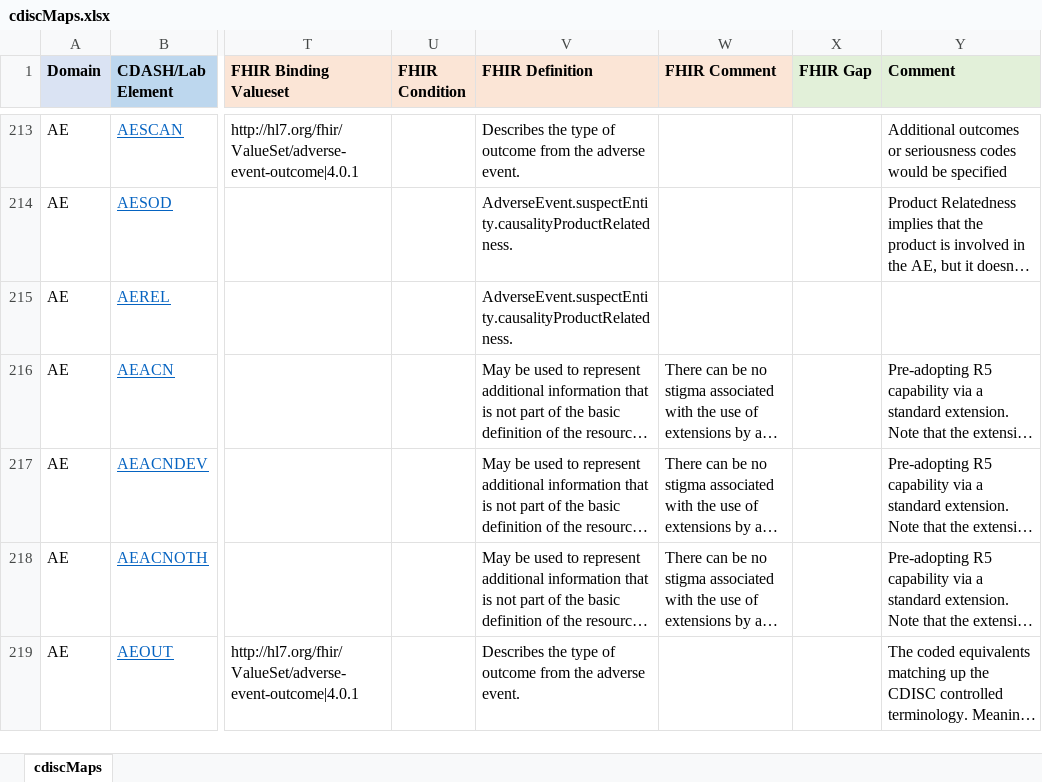
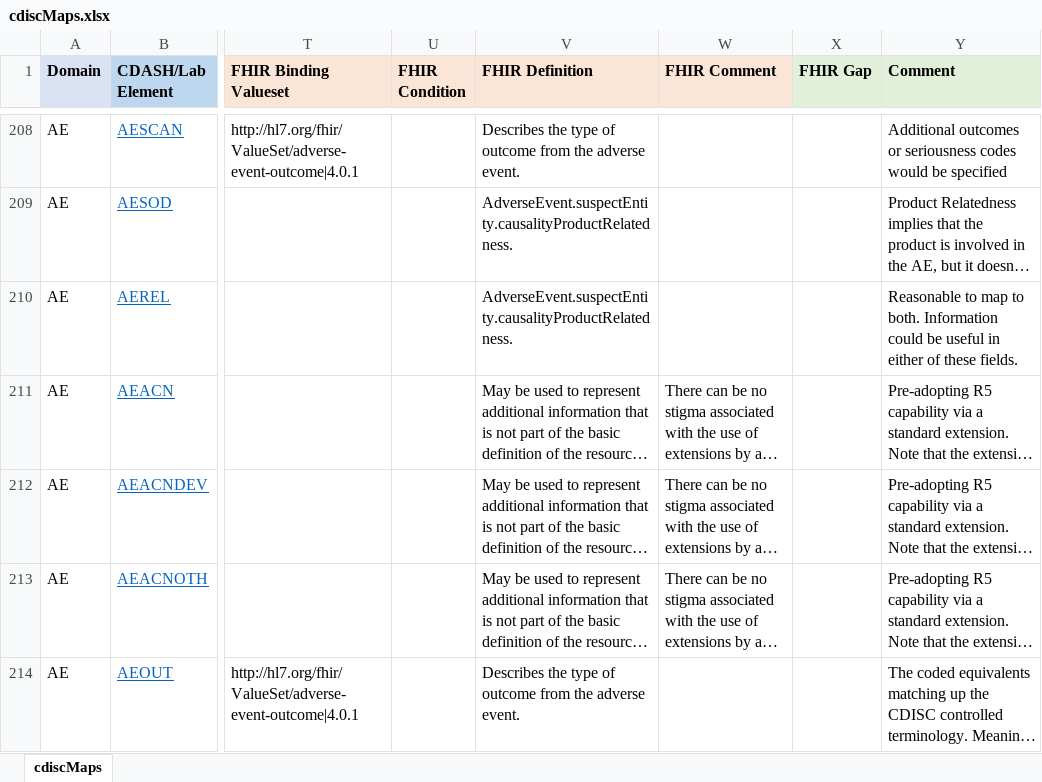
Before and after one commit to HL7/fhir-cdisc-mapping, an Excel workbook: input/images/cdiscMaps.xlsx, sheet cdiscMaps, drawn as a sheet; only a part is shown, gaps mark what is left out; long unchanged cells end in …; values as stored, in another font and other column widths than the file's, no borders; addresses are those after the commit; the diff covers the shown part only; the diff names each change by its address in the sheet, - before the commit and + after, or states it on an @@ line.

```diff
--- a/input/images/cdiscMaps.xlsx (sheet cdiscMaps)
+++ b/input/images/cdiscMaps.xlsx (sheet cdiscMaps)
-Y210 (Comment): (empty)
+Y210 (Comment): Reasonable to map to both. Information could be useful in either of these fields.
```
Also changed, not shown: 2 added rows, 5 removed rows, 48 edited cells and cell formats elsewhere in this sheet, 17 other files.
